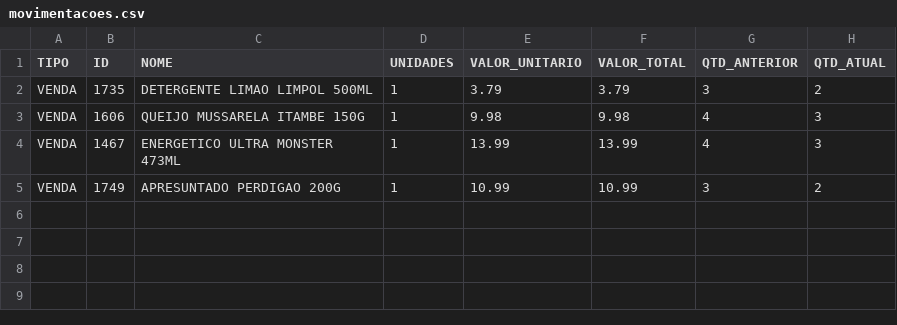
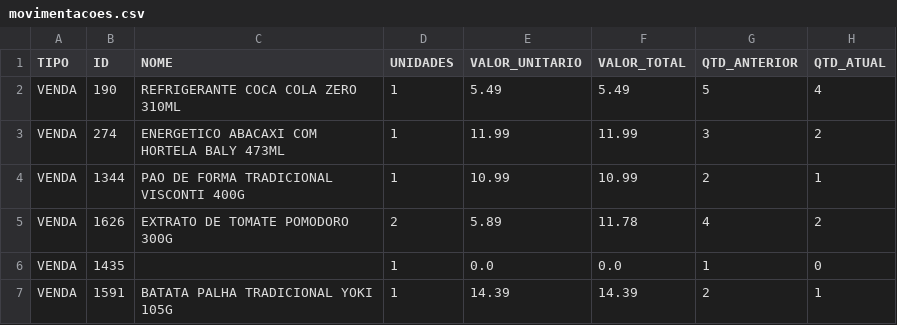
Before and after one commit to HugoSMonteiro/PesquisaMercado, a CSV file: movimentacoes.csv, drawn as a sheet.

```diff
--- a/movimentacoes.csv
+++ b/movimentacoes.csv
@@ -1,5 +1,7 @@
 TIPO;ID;NOME;UNIDADES;VALOR_UNITARIO;VALOR_TOTAL;QTD_ANTERIOR;QTD_ATUAL
-VENDA;1735;DETERGENTE LIMAO LIMPOL 500ML;1;3.79;3.79;3;2
-VENDA;1606;QUEIJO MUSSARELA ITAMBE 150G;1;9.98;9.98;4;3
-VENDA;1467;ENERGETICO ULTRA MONSTER 473ML;1;13.99;13.99;4;3
-VENDA;1749;APRESUNTADO PERDIGAO 200G;1;10.99;10.99;3;2
+VENDA;190;REFRIGERANTE COCA COLA ZERO 310ML;1;5.49;5.49;5;4
+VENDA;274;ENERGETICO ABACAXI COM HORTELA BALY 473ML;1;11.99;11.99;3;2
+VENDA;1344;PAO DE FORMA TRADICIONAL VISCONTI 400G;1;10.99;10.99;2;1
+VENDA;1626;EXTRATO DE TOMATE POMODORO 300G;2;5.89;11.78;4;2
+VENDA;1435;;1;0.0;0.0;1;0
+VENDA;1591;BATATA PALHA TRADICIONAL YOKI 105G;1;14.39;14.39;2;1
```
Also changed, not shown: catalogo_geral.csv, catalogo_por_categoria.csv, 3 other files.
